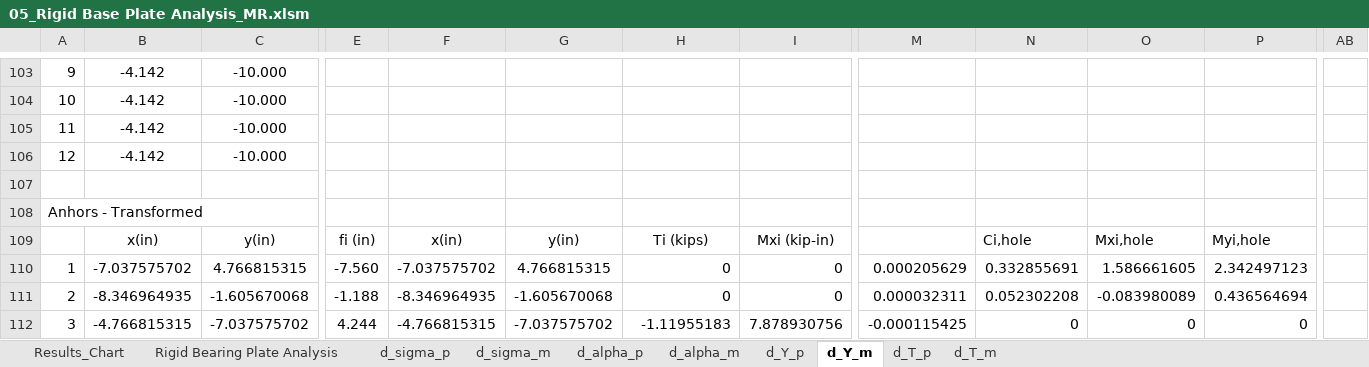
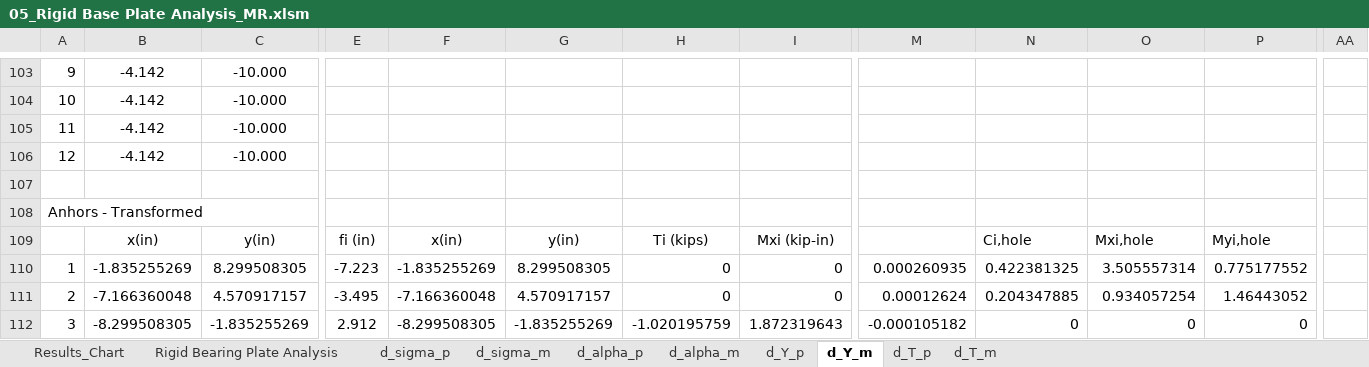
Before and after one commit to open-struct-engineer/Excel, an Excel workbook: 05-Metals/05_Rigid Base Plate Analysis_MR.xlsm, sheet d_Y_m, drawn as a sheet; only a part is shown, gaps mark what is left out; values as stored, in another font and other column widths than the file's, no borders; removed rows and columns are numbered as before the commit, all else as after; the diff covers the shown part only; the diff names each change by its address in the sheet, - before the commit and + after, or states it on an @@ line.

```diff
--- a/05-Metals/05_Rigid Base Plate Analysis_MR.xlsm (sheet d_Y_m)
+++ b/05-Metals/05_Rigid Base Plate Analysis_MR.xlsm (sheet d_Y_m)
+column AA, empty
-column AB, empty
-B110: -7.037575702
+B110: -1.835255269
-C110: 4.766815315
+C110: 8.299508305
-E110: -7.560
+E110: -7.223
-F110: -7.037575702
+F110: -1.835255269
-G110: 4.766815315
+G110: 8.299508305
-M110: 0.000205629
+M110: 0.000260935
-N110: 0.332855691
+N110: 0.422381325
-O110: 1.586661605
+O110: 3.505557314
-P110: 2.342497123
+P110: 0.775177552
-B111: -8.346964935
+B111: -7.166360048
-C111: -1.605670068
+C111: 4.570917157
-E111: -1.188
+E111: -3.495
-F111: -8.346964935
+F111: -7.166360048
-G111: -1.605670068
+G111: 4.570917157
-M111: 0.000032311
+M111: 0.00012624
-N111: 0.052302208
+N111: 0.204347885
-O111: -0.083980089
+O111: 0.934057254
-P111: 0.436564694
+P111: 1.46443052
-B112: -4.766815315
+B112: -8.299508305
-C112: -7.037575702
+C112: -1.835255269
-E112: 4.244
+E112: 2.912
-F112: -4.766815315
+F112: -8.299508305
-G112: -7.037575702
+G112: -1.835255269
-H112: -1.11955183
+H112: -1.020195759
-I112: 7.878930756
+I112: 1.872319643
-M112: -0.000115425
+M112: -0.000105182
```
Also changed, not shown: 25 added rows, 25 removed rows and 161 edited cells elsewhere in this sheet, sheet Rigid Bearing Plate Analysis, sheet d_T_p, sheet d_T_m, sheet d_Y_p, sheet d_alpha_m, sheet d_alpha_p, 2 more sheets, formulas that keep their value, charts or pictures.
